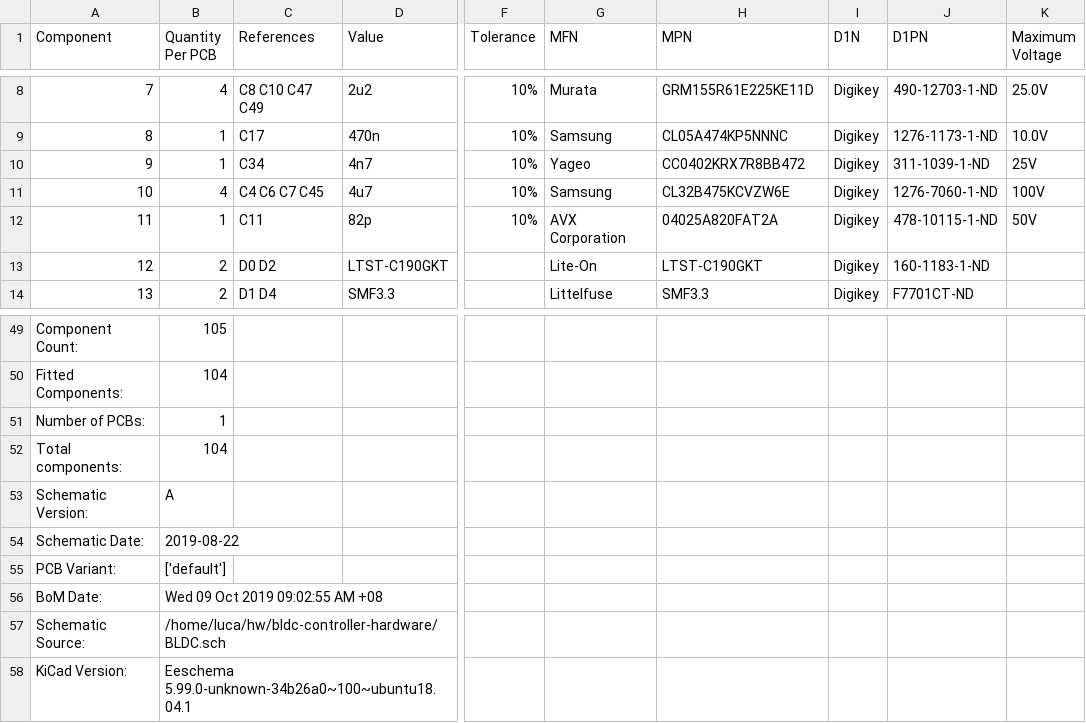
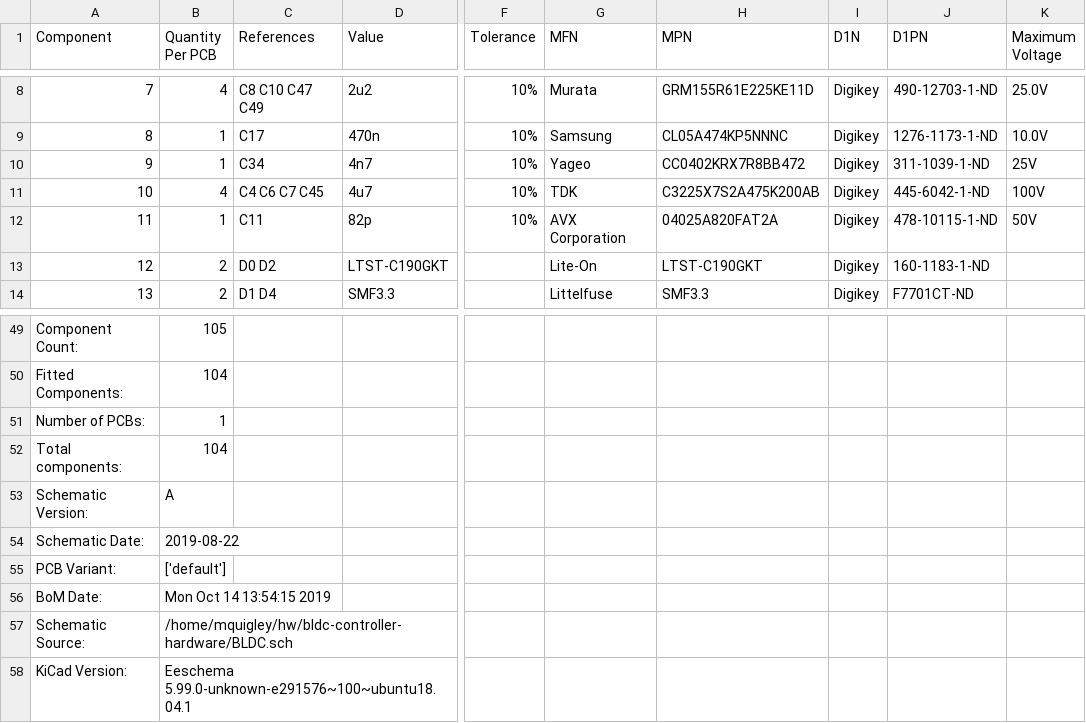
Before and after one commit to BetzDrive/bldc-controller-hardware, a CSV file: BLDC_bom_A.csv, drawn as a sheet; only a part is shown, gaps mark what is left out; the diff names each change by its address in the sheet, - before the commit and + after, or states it on an @@ line.

```diff
--- a/BLDC_bom_A.csv
+++ b/BLDC_bom_A.csv
-G11 (MFN): Samsung
+G11 (MFN): TDK
-H11 (MPN): CL32B475KCVZW6E
+H11 (MPN): C3225X7S2A475K200AB
-J11 (D1PN): 1276-7060-1-ND
+J11 (D1PN): 445-6042-1-ND
-B56 (Quantity Per PCB): Wed 09 Oct 2019 09:02:55 AM +08
+B56 (Quantity Per PCB): Mon Oct 14 13:54:15 2019
-B57 (Quantity Per PCB): /home/luca/hw/bldc-controller-hardware/BLDC.sch
+B57 (Quantity Per PCB): /home/mquigley/hw/bldc-controller-hardware/BLDC.sch
-B58 (Quantity Per PCB): Eeschema 5.99.0-unknown-34b26a0~100~ubuntu18.04.1
+B58 (Quantity Per PCB): Eeschema 5.99.0-unknown-e291576~100~ubuntu18.04.1
```
Also changed, not shown: 1 other file.
